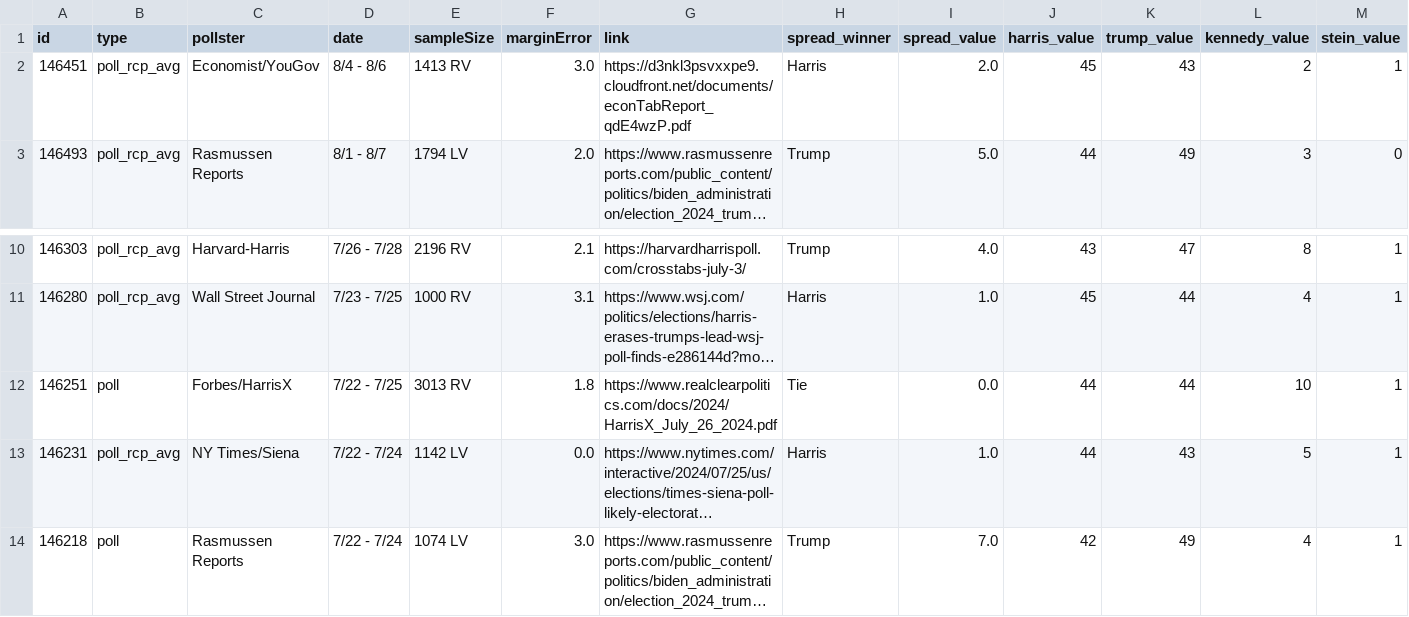
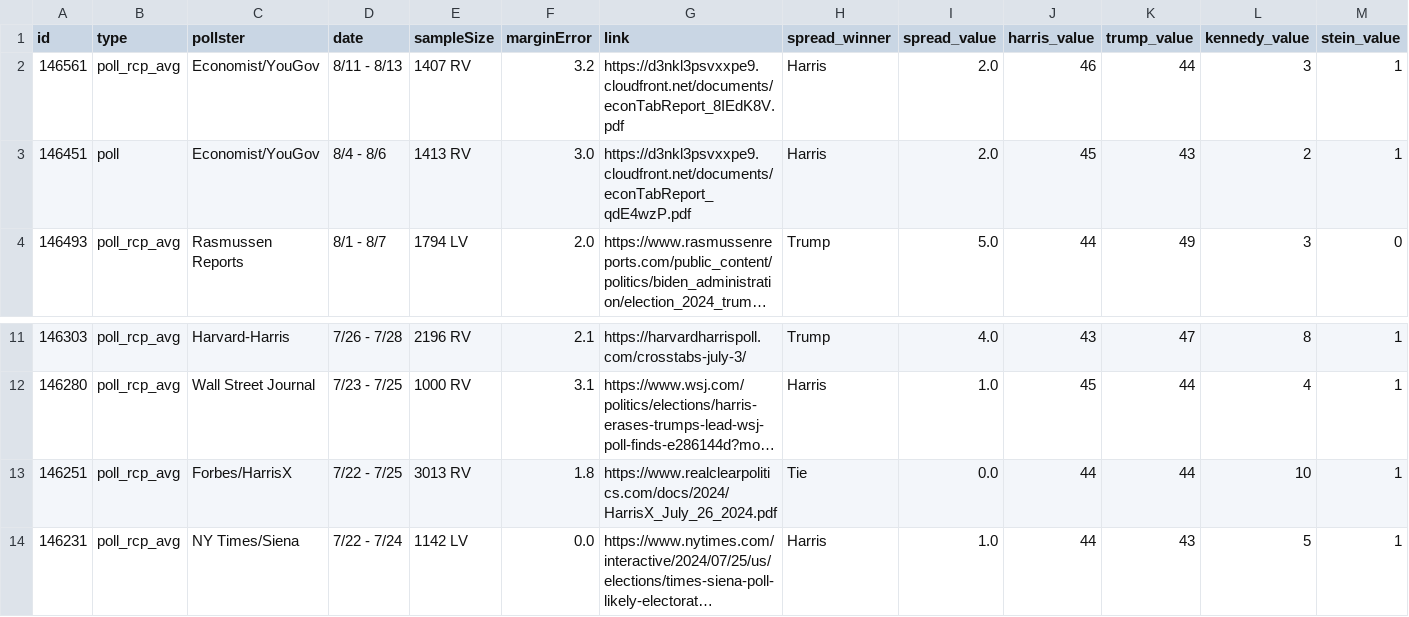
Before and after one commit to stiles/polls, a CSV file: data/polls/general_third_parties.csv, drawn as a sheet; only a part is shown, gaps mark what is left out; the shorter side is filled out with more unchanged rows; long unchanged cells end in …; addresses are those after the commit; rows hold the shown columns only; the diff names each change by its address in the sheet, - before the commit and + after, or states it on an @@ line.

```diff
--- a/data/polls/general_third_parties.csv
+++ b/data/polls/general_third_parties.csv
+row 2: 146561 | poll_rcp_avg | Economist/YouGov | 8/11 - 8/13 | 1407 RV | 3.2 | https://d3nkl3psvxxpe9.cloudfront.net/documents/econTabReport_8IEdK8V.pdf | Harris | 2.0 | 46 | 44 | 3 | 1
-B3 (type): poll_rcp_avg
+B3 (type): poll
-B13 (type): poll
+B13 (type): poll_rcp_avg
```
Also changed, not shown: data/polls/congress_generic.csv, data/polls/country_direction.csv, 18 other files.
